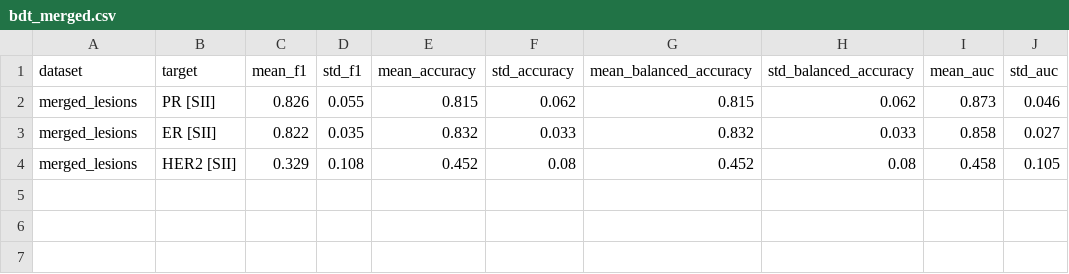
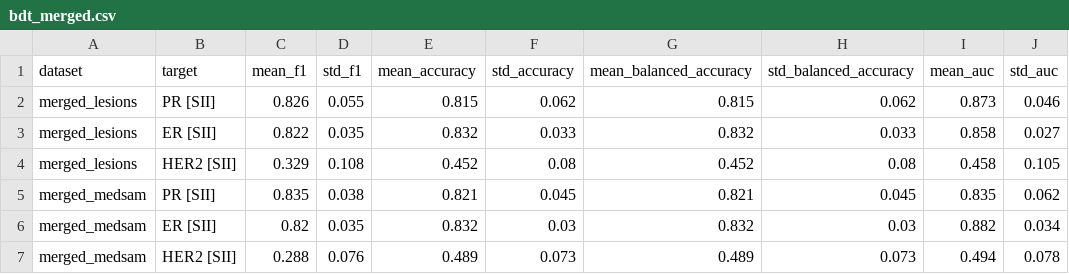
Before and after one commit to FrancescoDalCanto/BC-ML4, a CSV file: src/modelli_singoli/BoostedDecisionTree/bdt_merged.csv, drawn as a sheet; the diff names each change by its address in the sheet, - before the commit and + after, or states it on an @@ line.

```diff
--- a/src/modelli_singoli/BoostedDecisionTree/bdt_merged.csv
+++ b/src/modelli_singoli/BoostedDecisionTree/bdt_merged.csv
+row 5: merged_medsam | PR [SII] | 0.835 | 0.038 | 0.821 | 0.045 | 0.821 | 0.045 | 0.835 | 0.062
+row 6: merged_medsam | ER [SII] | 0.82 | 0.035 | 0.832 | 0.03 | 0.832 | 0.03 | 0.882 | 0.034
+row 7: merged_medsam | HER2 [SII] | 0.288 | 0.076 | 0.489 | 0.073 | 0.489 | 0.073 | 0.494 | 0.078
```
Also changed, not shown: src/modelli_singoli/RandomForest/rf_merged.csv, src/modelli_singoli/RegressioneLogistica/rl_merged.csv, 24 other files.
